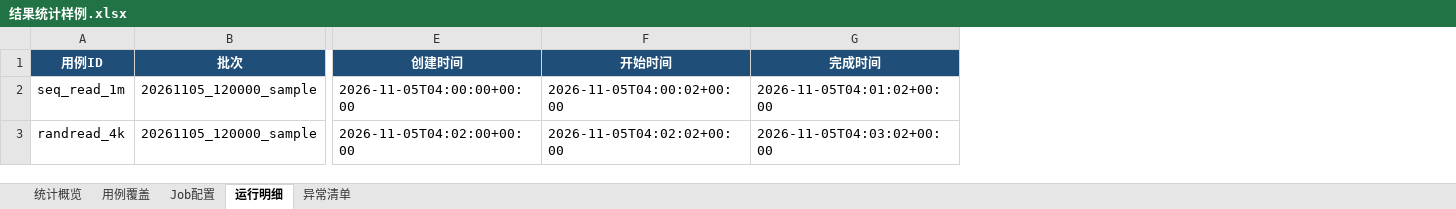
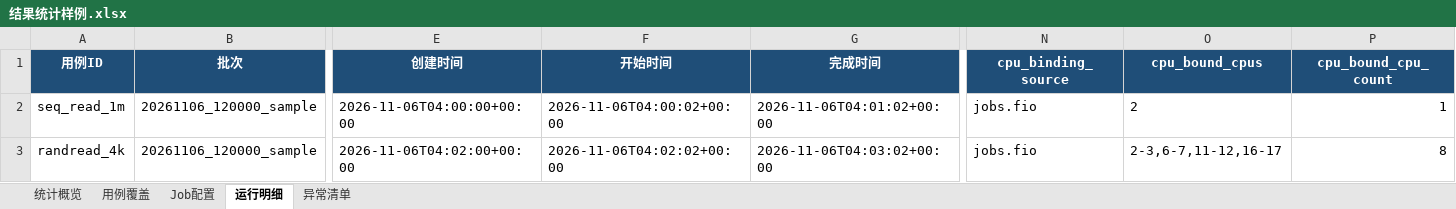
Before and after one commit to flowingcloud516/fio_auto, an Excel workbook: examples/结果统计样例.xlsx, sheet 运行明细, drawn as a sheet; only a part is shown, gaps mark what is left out; values as stored, in another font and other column widths than the file's, no borders; the diff covers the shown part only; the diff names each change by its address in the sheet, - before the commit and + after, or states it on an @@ line.

Commit message:
Report CPU averages for fio-bound cores

```diff
--- a/examples/结果统计样例.xlsx (sheet 运行明细)
+++ b/examples/结果统计样例.xlsx (sheet 运行明细)
+column N (cpu_binding_source), rows 2-3: jobs.fio | jobs.fio
+column O (cpu_bound_cpus), rows 2-3: 2 | 2-3,6-7,11-12,16-17
+column P (cpu_bound_cpu_count), rows 2-3: 1 | 8
-B2:B3 (批次): 20261105_120000_sample
+B2:B3 (批次): 20261106_120000_sample
-E2 (创建时间): 2026-11-05T04:00:00+00:00
+E2 (创建时间): 2026-11-06T04:00:00+00:00
-F2 (开始时间): 2026-11-05T04:00:02+00:00
+F2 (开始时间): 2026-11-06T04:00:02+00:00
-G2 (完成时间): 2026-11-05T04:01:02+00:00
+G2 (完成时间): 2026-11-06T04:01:02+00:00
-E3 (创建时间): 2026-11-05T04:02:00+00:00
+E3 (创建时间): 2026-11-06T04:02:00+00:00
-F3 (开始时间): 2026-11-05T04:02:02+00:00
+F3 (开始时间): 2026-11-06T04:02:02+00:00
-G3 (完成时间): 2026-11-05T04:03:02+00:00
+G3 (完成时间): 2026-11-06T04:03:02+00:00
```
Also changed, not shown: 21 edited cells elsewhere in this sheet, sheet 用例覆盖, sheet 统计概览, 3 other files.
